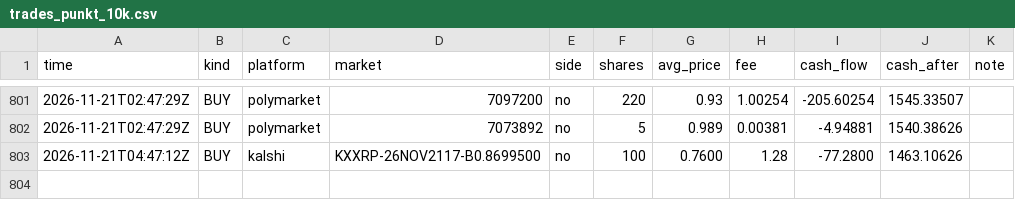
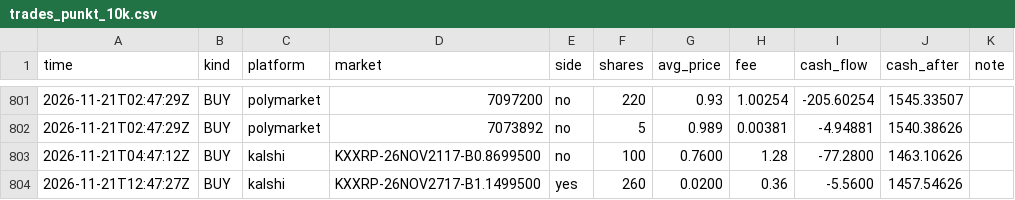
Before and after one commit to rouvenwieland/wahrscheinlichkeits-scanner-public, a CSV file: data/trades_punkt_10k.csv, drawn as a sheet; only a part is shown, gaps mark what is left out; the diff names each change by its address in the sheet, - before the commit and + after, or states it on an @@ line.

```diff
--- a/data/trades_punkt_10k.csv
+++ b/data/trades_punkt_10k.csv
+row 804: 2026-11-21T12:47:27Z | BUY | kalshi | KXXRP-26NOV2717-B1.1499500 | yes | 260 | 0.0200 | 0.36 | -5.5600 | 1457.54626
```
Also changed, not shown: data/berichte/verlauf.csv, 10 other files.
